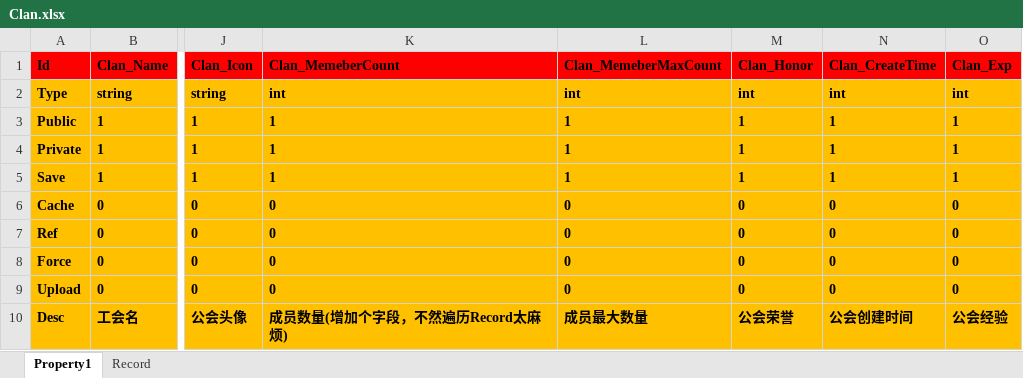
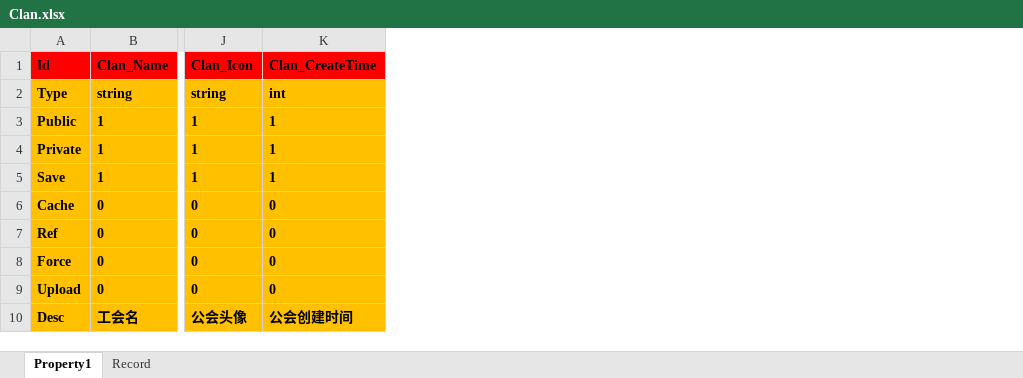
Before and after one commit to hu-81/NoahGameFramee, an Excel workbook: _Out/NFDataCfg/Excel/Clan.xlsx, sheet Property1, drawn as a sheet; only a part is shown, gaps mark what is left out; values as stored, in another font and other column widths than the file's, no borders; the diff names each change by its address in the sheet, - before the commit and + after, or states it on an @@ line.

```diff
--- a/_Out/NFDataCfg/Excel/Clan.xlsx (sheet Property1)
+++ b/_Out/NFDataCfg/Excel/Clan.xlsx (sheet Property1)
-column K (Clan_MemeberCount), rows 2-10: int | 1 | 1 | 1 | 0 | 0 | 0 | 0 | 成员数量(增加个字段，不然遍历Record太麻烦)
-column L (Clan_MemeberMaxCount), rows 2-10: int | 1 | 1 | 1 | 0 | 0 | 0 | 0 | 成员最大数量
-column M (Clan_Honor), rows 2-10: int | 1 | 1 | 1 | 0 | 0 | 0 | 0 | 公会荣誉
-column O (Clan_Exp), rows 2-10: int | 1 | 1 | 1 | 0 | 0 | 0 | 0 | 公会经验
```
Also changed, not shown: sheet Record, 3 other files.
